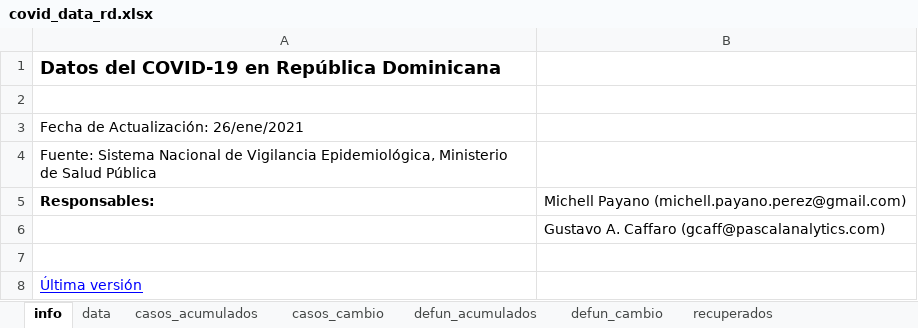
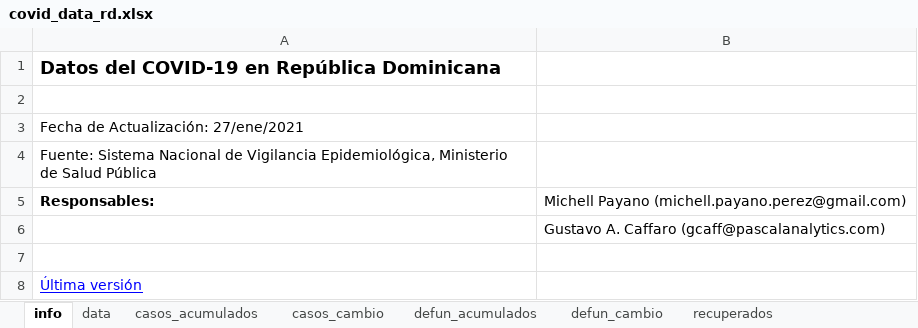
Before and after one commit to gcaff/COVID19-RD, an Excel workbook: data/covid_data_rd.xlsx, sheet info, drawn as a sheet; values as stored, in another font and other column widths than the file's, no borders; the diff names each change by its address in the sheet, - before the commit and + after, or states it on an @@ line.

```diff
--- a/data/covid_data_rd.xlsx (sheet info)
+++ b/data/covid_data_rd.xlsx (sheet info)
-A3: Fecha de Actualización: 26/ene/2021
+A3: Fecha de Actualización: 27/ene/2021
```
Also changed, not shown: sheet data, sheet casos_cambio, sheet recuperados, sheet defun_acumulados, sheet casos_acumulados, 1 other file.
